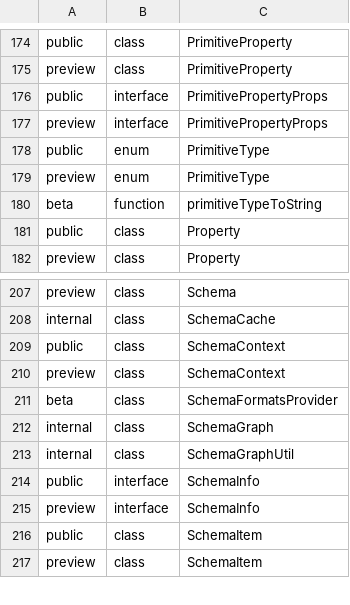
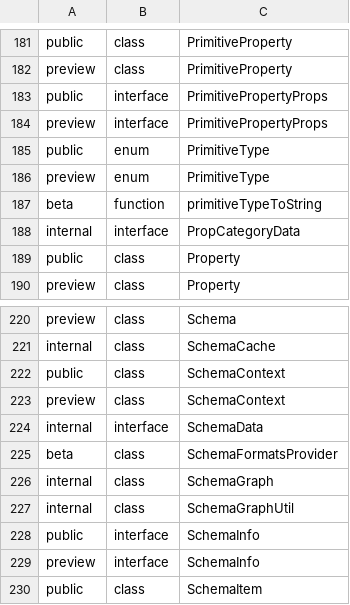
Before and after one commit to iTwin/itwinjs-core, a CSV file: common/api/summary/ecschema-metadata.exports.csv, drawn as a sheet; only a part is shown, gaps mark what is left out; the shorter side is filled out with more unchanged rows; the diff covers the shown part only; the diff names each change by its address in the sheet, - before the commit and + after, or states it on an @@ line.

Commit message:
Add SchemaView support to IModelDb and IModelConnection; run rush change and rush extract-api

```diff
--- a/common/api/summary/ecschema-metadata.exports.csv
+++ b/common/api/summary/ecschema-metadata.exports.csv
+row 188: internal | interface | PropCategoryData
+row 224: internal | interface | SchemaData
```
Also changed, not shown: 21 added rows elsewhere in this file, 7 other files.
